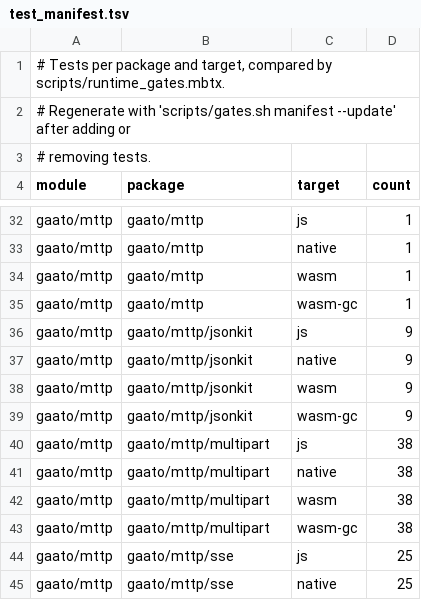
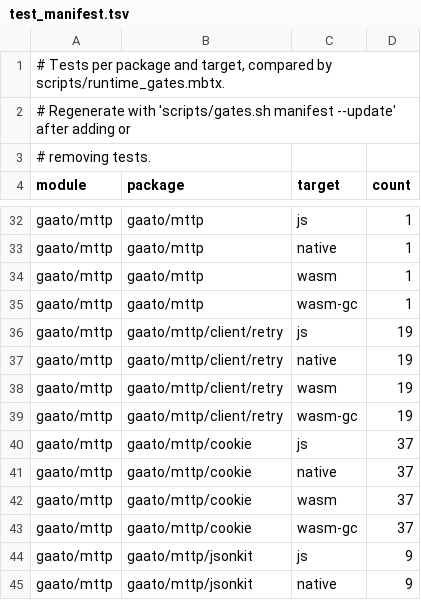
Before and after one commit to gaato/mttp, a TSV file: scripts/test_manifest.tsv, drawn as a sheet; only a part is shown, gaps mark what is left out; the shorter side is filled out with more unchanged rows.

Commit message:
Port the cookie jar and the retry rules to gaato/mttp
cookie is the RFC 6265 jar of the reference branch on the @rt.Clock port,
with its 36 tests. client/retry keeps its rules and decisions and now owns
the Retry-After parsers (parse_retry_after, retry_after_ms), which the
gaato/http root no longer carries; they read HTTP dates with
@http.parse_http_date. The date-format tests stay with gaato/http, the
Retry-After tests come here. Registers the cookie bounds and the
non-exhaustive enums.

```diff
--- a/scripts/test_manifest.tsv
+++ b/scripts/test_manifest.tsv
@@ -35,2 +35,10 @@ gaato/mttp	gaato/mttp	wasm	1
 gaato/mttp	gaato/mttp	wasm-gc	1
+gaato/mttp	gaato/mttp/client/retry	js	19
+gaato/mttp	gaato/mttp/client/retry	native	19
+gaato/mttp	gaato/mttp/client/retry	wasm	19
+gaato/mttp	gaato/mttp/client/retry	wasm-gc	19
+gaato/mttp	gaato/mttp/cookie	js	37
+gaato/mttp	gaato/mttp/cookie	native	37
+gaato/mttp	gaato/mttp/cookie	wasm	37
+gaato/mttp	gaato/mttp/cookie	wasm-gc	37
 gaato/mttp	gaato/mttp/jsonkit	js	9
```
Also changed, not shown: scripts/non_exhaustive.tsv, 31 other files.
